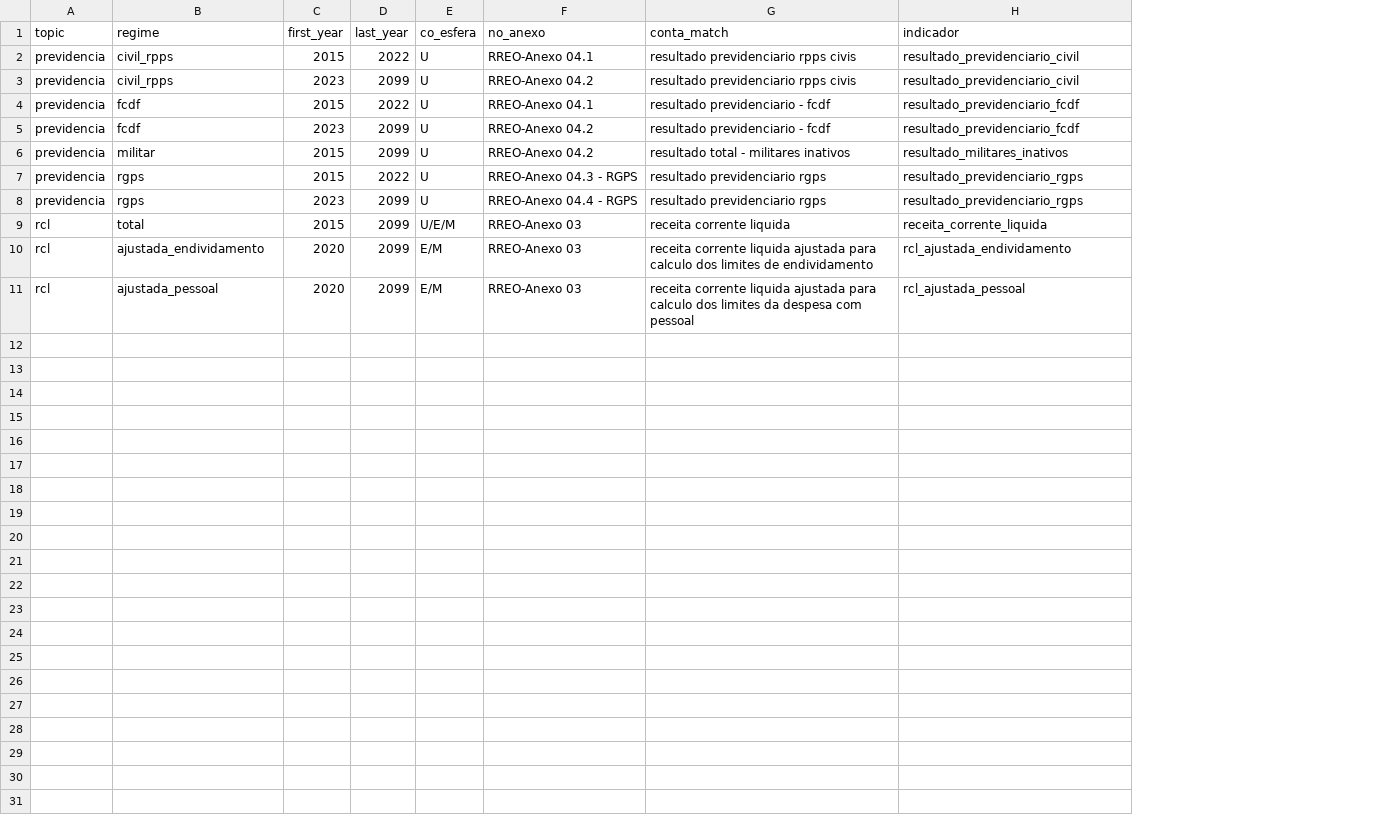
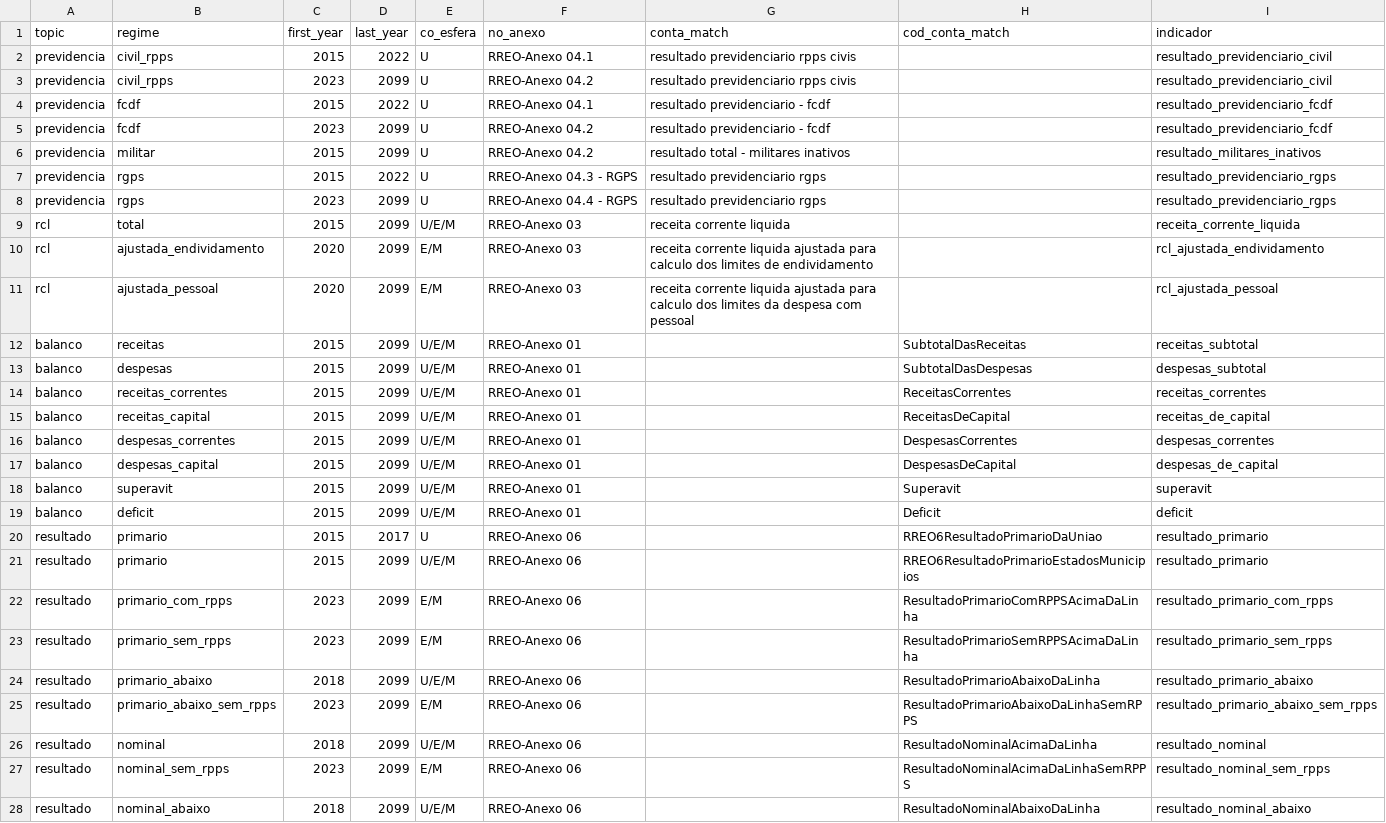
Before and after one commit to StrategicProjects/tesouror, a CSV file: inst/extdata/rreo_layout.csv, drawn as a sheet; only a part is shown; the diff covers the shown part only; the diff names each change by its address in the sheet, - before the commit and + after, or states it on an @@ line.

```diff
--- a/inst/extdata/rreo_layout.csv
+++ b/inst/extdata/rreo_layout.csv
+column H (cod_conta_match), empty
+row 12: balanco | receitas | 2015 | 2099 | U/E/M | RREO-Anexo 01 |  | SubtotalDasReceitas | receitas_subtotal
+row 13: balanco | despesas | 2015 | 2099 | U/E/M | RREO-Anexo 01 |  | SubtotalDasDespesas | despesas_subtotal
+row 14: balanco | receitas_correntes | 2015 | 2099 | U/E/M | RREO-Anexo 01 |  | ReceitasCorrentes | receitas_correntes
+row 15: balanco | receitas_capital | 2015 | 2099 | U/E/M | RREO-Anexo 01 |  | ReceitasDeCapital | receitas_de_capital
+row 16: balanco | despesas_correntes | 2015 | 2099 | U/E/M | RREO-Anexo 01 |  | DespesasCorrentes | despesas_correntes
+row 17: balanco | despesas_capital | 2015 | 2099 | U/E/M | RREO-Anexo 01 |  | DespesasDeCapital | despesas_de_capital
+row 18: balanco | superavit | 2015 | 2099 | U/E/M | RREO-Anexo 01 |  | Superavit | superavit
+row 19: balanco | deficit | 2015 | 2099 | U/E/M | RREO-Anexo 01 |  | Deficit | deficit
+row 20: resultado | primario | 2015 | 2017 | U | RREO-Anexo 06 |  | RREO6ResultadoPrimarioDaUniao | resultado_primario
+row 21: resultado | primario | 2015 | 2099 | U/E/M | RREO-Anexo 06 |  | RREO6ResultadoPrimarioEstadosMunicipios | resultado_primario
+row 22: resultado | primario_com_rpps | 2023 | 2099 | E/M | RREO-Anexo 06 |  | ResultadoPrimarioComRPPSAcimaDaLinha | resultado_primario_com_rpps
+row 23: resultado | primario_sem_rpps | 2023 | 2099 | E/M | RREO-Anexo 06 |  | ResultadoPrimarioSemRPPSAcimaDaLinha | resultado_primario_sem_rpps
+row 24: resultado | primario_abaixo | 2018 | 2099 | U/E/M | RREO-Anexo 06 |  | ResultadoPrimarioAbaixoDaLinha | resultado_primario_abaixo
+row 25: resultado | primario_abaixo_sem_rpps | 2023 | 2099 | E/M | RREO-Anexo 06 |  | ResultadoPrimarioAbaixoDaLinhaSemRPPS | resultado_primario_abaixo_sem_rpps
+row 26: resultado | nominal | 2018 | 2099 | U/E/M | RREO-Anexo 06 |  | ResultadoNominalAcimaDaLinha | resultado_nominal
+row 27: resultado | nominal_sem_rpps | 2023 | 2099 | E/M | RREO-Anexo 06 |  | ResultadoNominalAcimaDaLinhaSemRPPS | resultado_nominal_sem_rpps
+row 28: resultado | nominal_abaixo | 2018 | 2099 | U/E/M | RREO-Anexo 06 |  | ResultadoNominalAbaixoDaLinha | resultado_nominal_abaixo
```
Also changed, not shown: 3 added rows elsewhere in this file, 7 other files.
